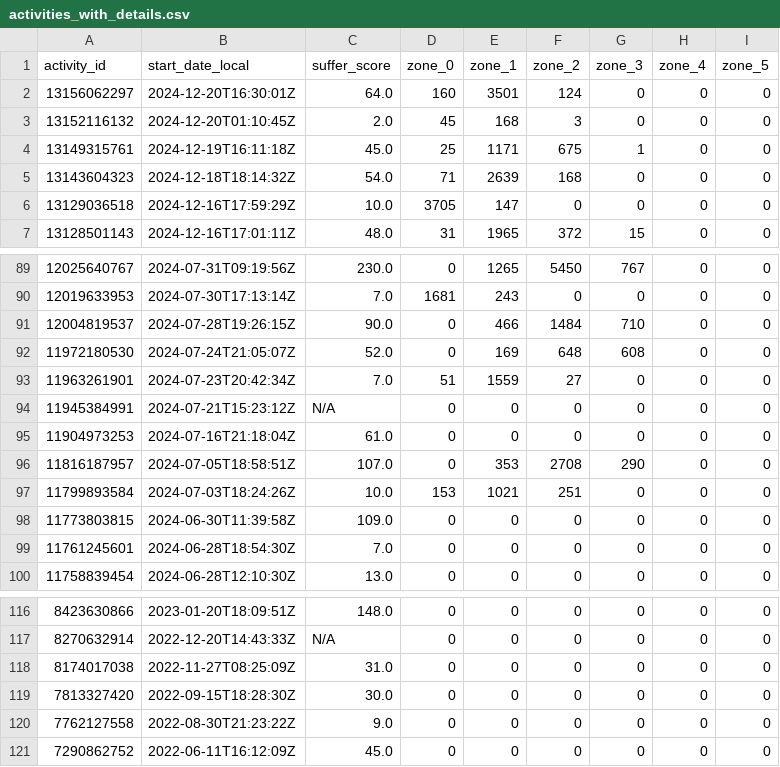
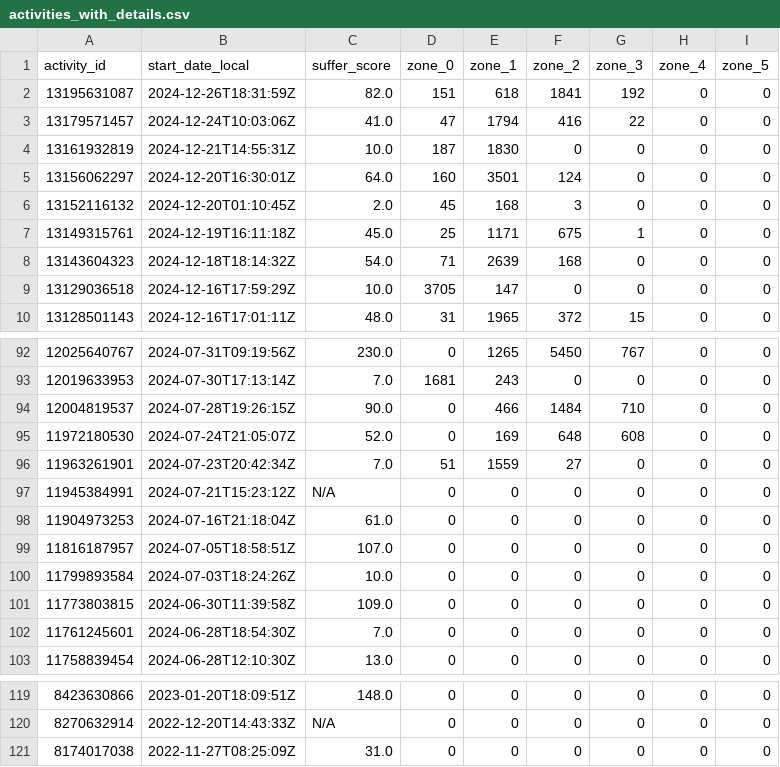
Before and after one commit to Ekeichi/Race-Time-Prediction, a CSV file: activities_with_details.csv, drawn as a sheet; only a part is shown, gaps mark what is left out.

```diff
--- a/activities_with_details.csv
+++ b/activities_with_details.csv
@@ -1,2 +1,5 @@
 activity_id,start_date_local,suffer_score,zone_0,zone_1,zone_2,zone_3,zone_4,zone_5
+13195631087,2024-12-26T18:31:59Z,82.0,151,618,1841,192,0,0
+13179571457,2024-12-24T10:03:06Z,41.0,47,1794,416,22,0,0
+13161932819,2024-12-21T14:55:31Z,10.0,187,1830,0,0,0,0
 13156062297,2024-12-20T16:30:01Z,64.0,160,3501,124,0,0,0
@@ -95,4 +98,4 @@ activity_id,start_date_local,suffer_score,zone_0,zone_1,zone_2,zone_3,zone_4,zon
 11904973253,2024-07-16T21:18:04Z,61.0,0,0,0,0,0,0
-11816187957,2024-07-05T18:58:51Z,107.0,0,353,2708,290,0,0
-11799893584,2024-07-03T18:24:26Z,10.0,153,1021,251,0,0,0
+11816187957,2024-07-05T18:58:51Z,107.0,0,0,0,0,0,0
+11799893584,2024-07-03T18:24:26Z,10.0,0,0,0,0,0,0
 11773803815,2024-06-30T11:39:58Z,109.0,0,0,0,0,0,0
@@ -118,4 +121 @@ activity_id,start_date_local,suffer_score,zone_0,zone_1,zone_2,zone_3,zone_4,zon
 8174017038,2022-11-27T08:25:09Z,31.0,0,0,0,0,0,0
-7813327420,2022-09-15T18:28:30Z,30.0,0,0,0,0,0,0
-7762127558,2022-08-30T21:23:22Z,9.0,0,0,0,0,0,0
-7290862752,2022-06-11T16:12:09Z,45.0,0,0,0,0,0,0
```
Also changed, not shown: 2 other files.
